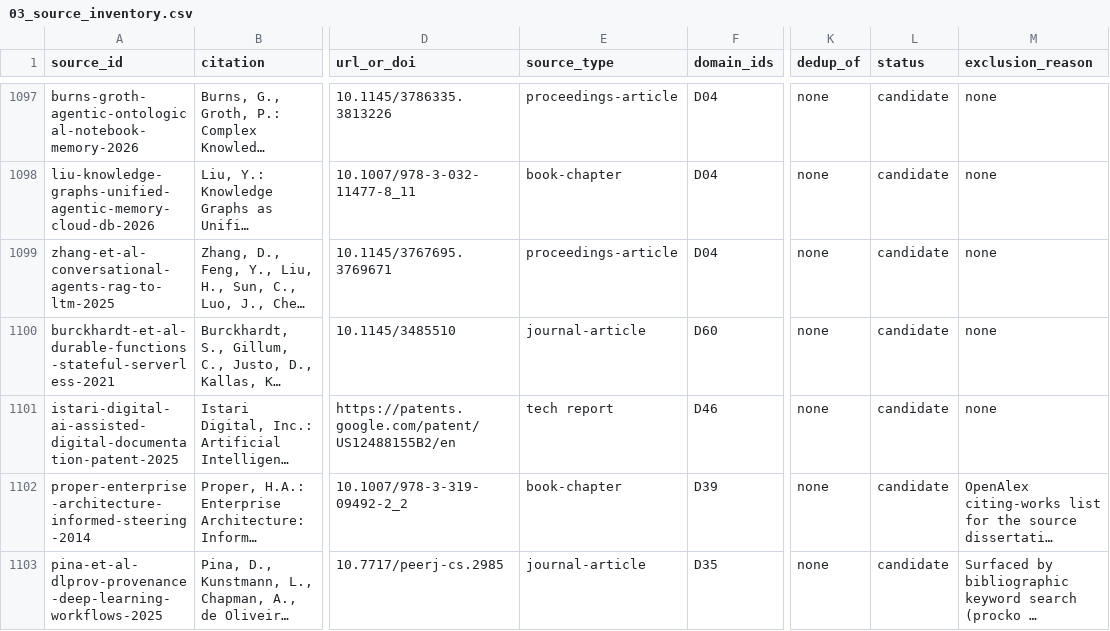
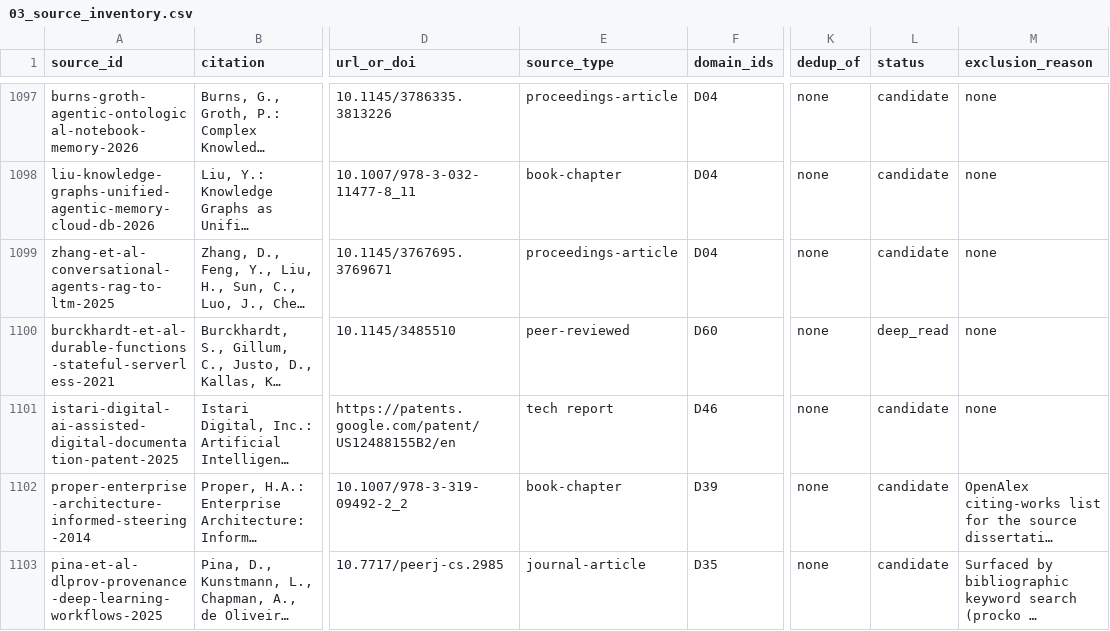
Before and after one commit to therealestmatthew/d-system, a CSV file: research/literature-review/03_source_inventory.csv, drawn as a sheet; only a part is shown, gaps mark what is left out; long unchanged cells end in …; the diff names each change by its address in the sheet, - before the commit and + after, or states it on an @@ line.

Commit message:
LIT-05 X2: deep-read burckhardt-et-al-durable-functions-stateful-serverless-2021 (1/5)
Cross-domain collision candidate (durable/stateful serverless tradition) for
LangGraph's checkpoint mechanism (H8). Full text obtained (CC-BY 4.0 MSR mirror).
component_overlap=3, architecture_overlap=1, critical_collision=no -- append-only
replayable history log structurally analogous to D-System's transition log and
to phase-bounded context re-bounding (continue-as-new), but carries no epistemic
provenance, conflict/trust, or requirement/decision/artifact linkage.

Backward-chained (Phase B): derivative_ancestor is Goldstein et al. 2020
A.M.B.R.O.S.I.A (same lead author, VLDB), the general record-replay virtual-
resiliency mechanism this paper specializes to serverless.

Inventory correction: source_type journal-article -> peer-reviewed (matches
the evidence-contract enum; aggregator-native Crossref type string corrected
to the campaign's vocabulary).

Ledger LIT-05-S051 (Phase D identity verification), LIT-05-S052 (Phase B
backward chain). Matrix 25 -> 26 rows.

```diff
--- a/research/literature-review/03_source_inventory.csv
+++ b/research/literature-review/03_source_inventory.csv
-E1100 (source_type): journal-article
+E1100 (source_type): peer-reviewed
-L1100 (status): candidate
+L1100 (status): deep_read
```
Also changed, not shown: 2 other files.
